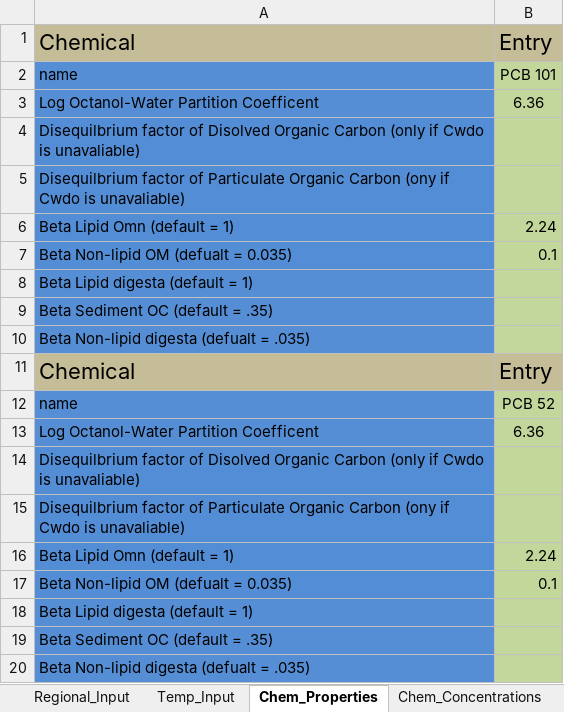
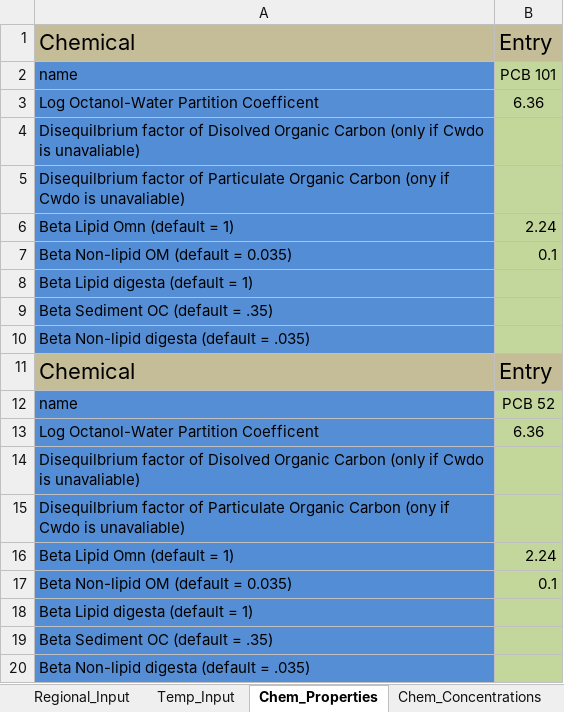
Before and after one commit to totorotoby/FishRand, an Excel workbook: sheets/input/Pegan_Cove_South_Pond_Stat.xlsx, sheet Chem_Properties, drawn as a sheet; values as stored, in another font and other column widths than the file's, no borders; charts and pictures not drawn; the diff names each change by its address in the sheet, - before the commit and + after, or states it on an @@ line.

```diff
--- a/sheets/input/Pegan_Cove_South_Pond_Stat.xlsx (sheet Chem_Properties)
+++ b/sheets/input/Pegan_Cove_South_Pond_Stat.xlsx (sheet Chem_Properties)
-A7: Beta Non-lipid OM (defualt = 0.035)
+A7: Beta Non-lipid OM (default = 0.035)
-A10: Beta Non-lipid digesta (defualt = .035)
+A10: Beta Non-lipid digesta (default = .035)
-A17: Beta Non-lipid OM (defualt = 0.035)
+A17: Beta Non-lipid OM (default = 0.035)
-A20: Beta Non-lipid digesta (defualt = .035)
+A20: Beta Non-lipid digesta (default = .035)
```
Also changed, not shown: sheet Sample_and_Time_Input, charts or pictures, 28 other files.
